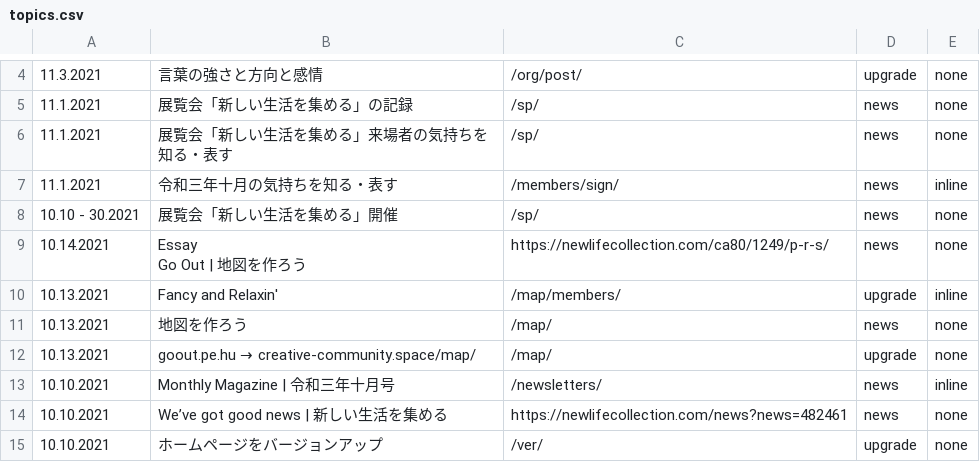
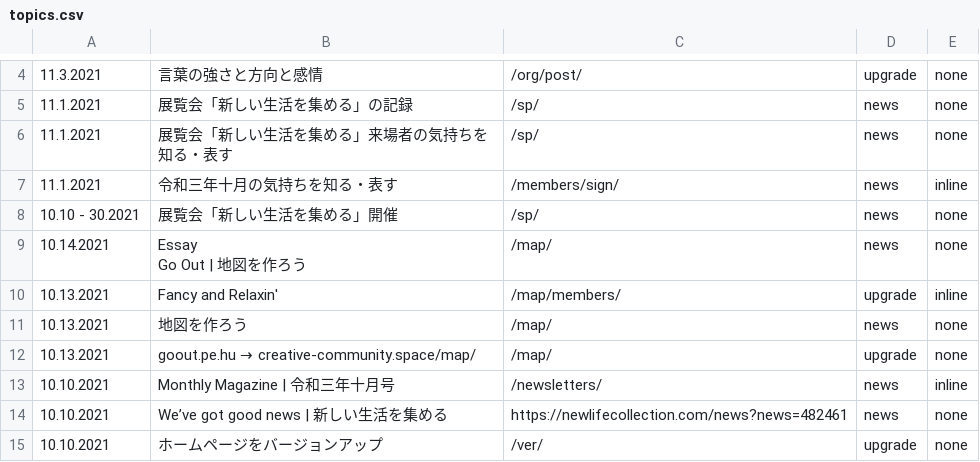
Before and after one commit to creative-community-pehu/index, a CSV file: ver/topics.csv, drawn as a sheet; only a part is shown, gaps mark what is left out.

Commit message:
Update topics.csv

```diff
--- a/ver/topics.csv
+++ b/ver/topics.csv
@@ -8,4 +8,4 @@
 10.10 - 30.2021,"展覧会「新しい生活を集める」開催","/sp/",news,none
-10.14.2021 ,"Essay
-Go Out | 地図を作ろう","https://newlifecollection.com/ca80/1249/p-r-s/",news,none
+10.14.2021 ,"Essay
+Go Out | 地図を作ろう","/map/",news,none
 10.13.2021 ,"Fancy and Relaxin'","/map/members/",upgrade,inline
```
